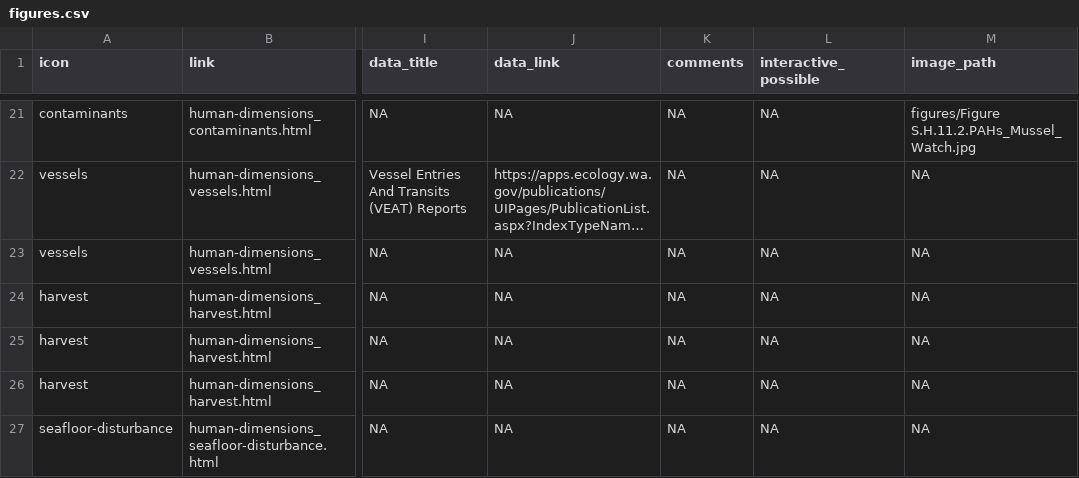
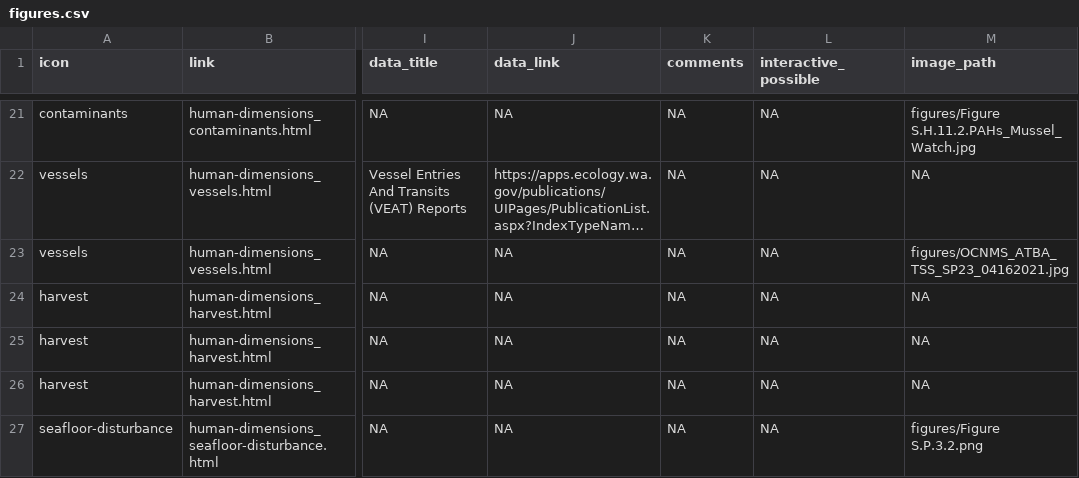
Before and after one commit to noaa-onms/ocnms, a CSV file: data/gsheets/figures.csv, drawn as a sheet; only a part is shown, gaps mark what is left out; long unchanged cells end in …; the diff covers the shown part only; the diff names each change by its address in the sheet, - before the commit and + after, or states it on an @@ line.

```diff
--- a/data/gsheets/figures.csv
+++ b/data/gsheets/figures.csv
-M23 (image_path): NA
+M23 (image_path): figures/OCNMS_ATBA_TSS_SP23_04162021.jpg
-M27 (image_path): NA
+M27 (image_path): figures/Figure S.P.3.2.png
```
Also changed, not shown: 5 edited cells elsewhere in this file, data/gsheets/modals.csv, 56 other files.
